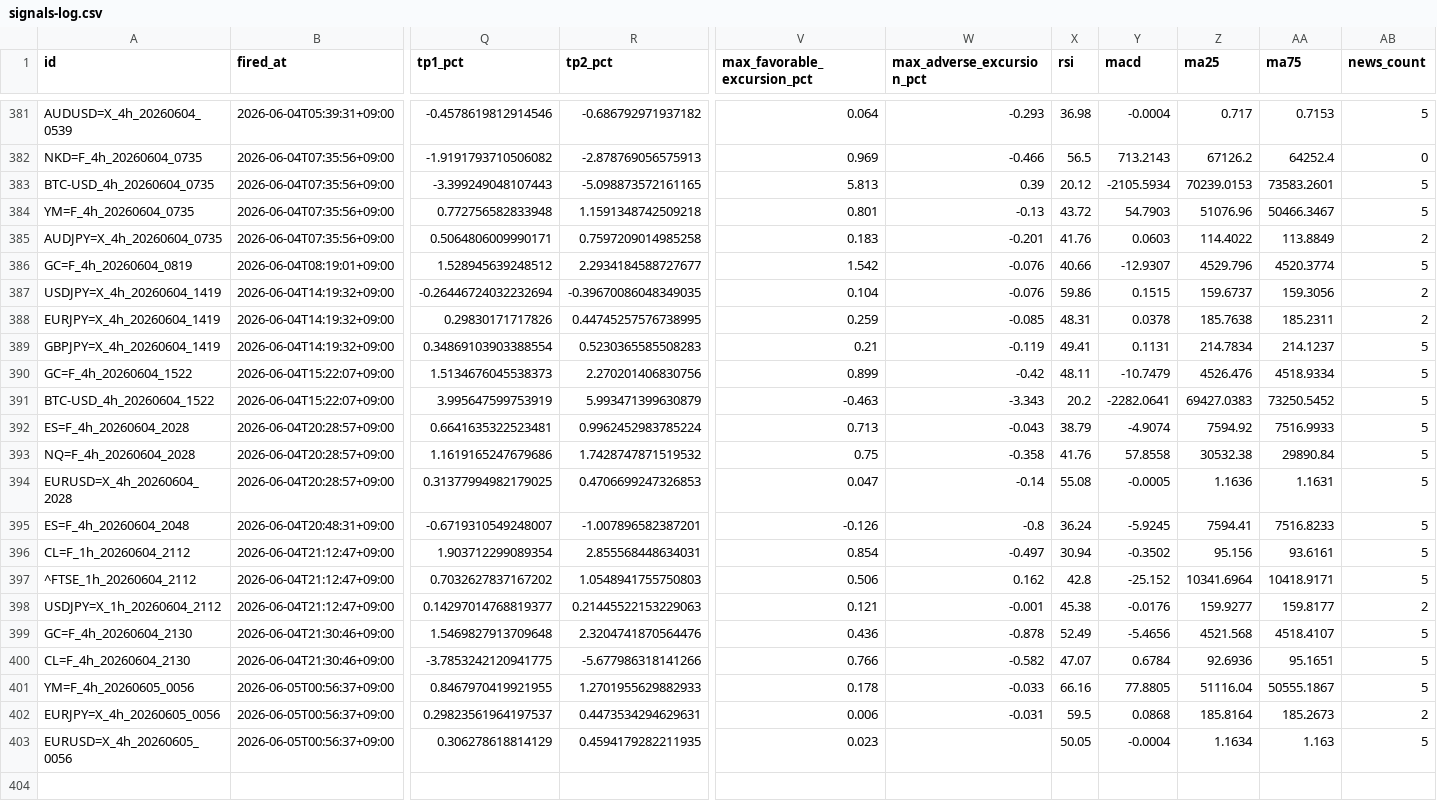
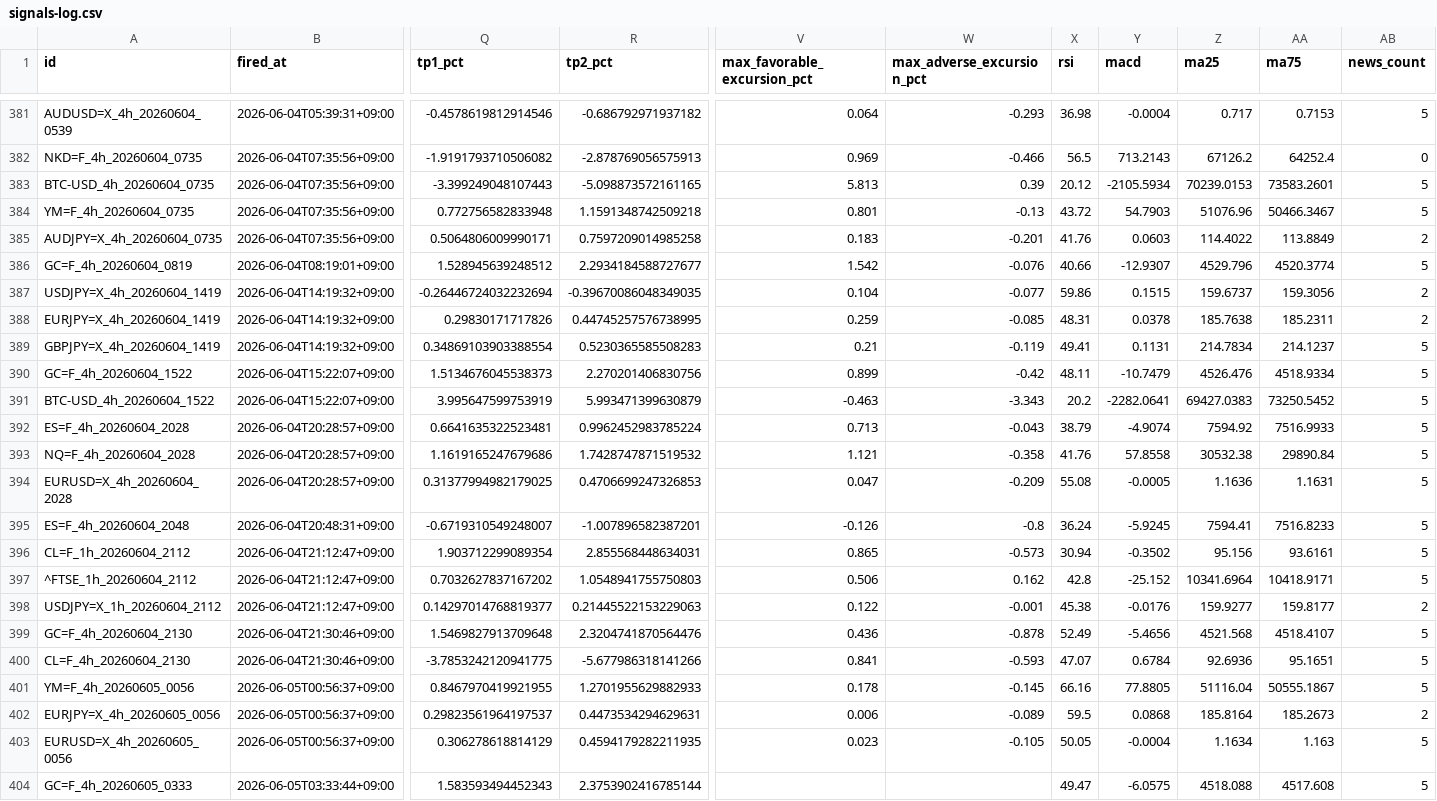
Before and after one commit to invest-ai-info/marketwatch-ai, a CSV file: signals-log.csv, drawn as a sheet; only a part is shown, gaps mark what is left out; rows hold the shown columns only; the diff names each change by its address in the sheet, - before the commit and + after, or states it on an @@ line.

```diff
--- a/signals-log.csv
+++ b/signals-log.csv
-W387 (max_adverse_excursion_pct): -0.076
+W387 (max_adverse_excursion_pct): -0.077
-V393 (max_favorable_excursion_pct): 0.75
+V393 (max_favorable_excursion_pct): 1.121
-W394 (max_adverse_excursion_pct): -0.14
+W394 (max_adverse_excursion_pct): -0.209
-V396 (max_favorable_excursion_pct): 0.854
+V396 (max_favorable_excursion_pct): 0.865
-W396 (max_adverse_excursion_pct): -0.497
+W396 (max_adverse_excursion_pct): -0.573
-V398 (max_favorable_excursion_pct): 0.121
+V398 (max_favorable_excursion_pct): 0.122
-V400 (max_favorable_excursion_pct): 0.766
+V400 (max_favorable_excursion_pct): 0.841
-W400 (max_adverse_excursion_pct): -0.582
+W400 (max_adverse_excursion_pct): -0.593
-W401 (max_adverse_excursion_pct): -0.033
+W401 (max_adverse_excursion_pct): -0.145
-W402 (max_adverse_excursion_pct): -0.031
+W402 (max_adverse_excursion_pct): -0.089
-W403 (max_adverse_excursion_pct): (empty)
+W403 (max_adverse_excursion_pct): -0.105
+row 404: GC=F_4h_20260605_0333 | 2026-06-05T03:33:44+09:00 | 1.583593494452343 | 2.3753902416785144 |  |  | 49.47 | -6.0575 | 4518.088 | 4517.608 | 5
```
Also changed, not shown: 3 other files.
